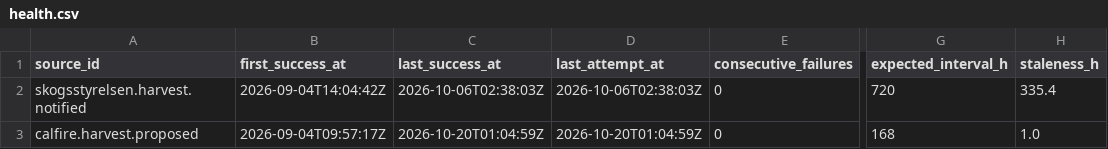
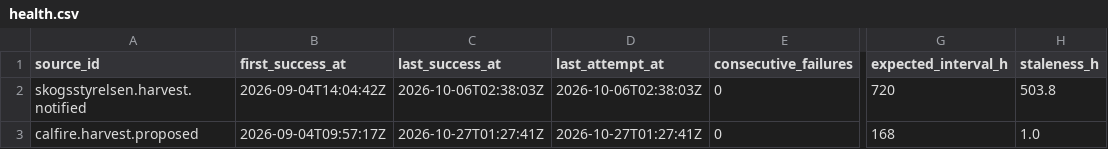
Before and after one commit to q3dresearch/wss-forest-harvest, a CSV file: health/health.csv, drawn as a sheet; only a part is shown, gaps mark what is left out; the diff names each change by its address in the sheet, - before the commit and + after, or states it on an @@ line.

```diff
--- a/health/health.csv
+++ b/health/health.csv
-H2 (staleness_h): 335.4
+H2 (staleness_h): 503.8
-C3 (last_success_at): 2026-10-20T01:04:59Z
+C3 (last_success_at): 2026-10-27T01:27:41Z
-D3 (last_attempt_at): 2026-10-20T01:04:59Z
+D3 (last_attempt_at): 2026-10-27T01:27:41Z
```
Also changed, not shown: 1 other file.
